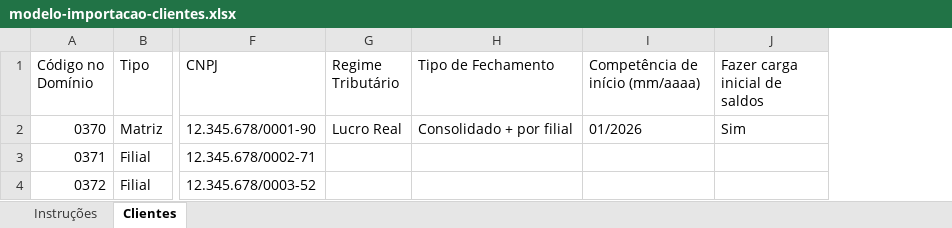
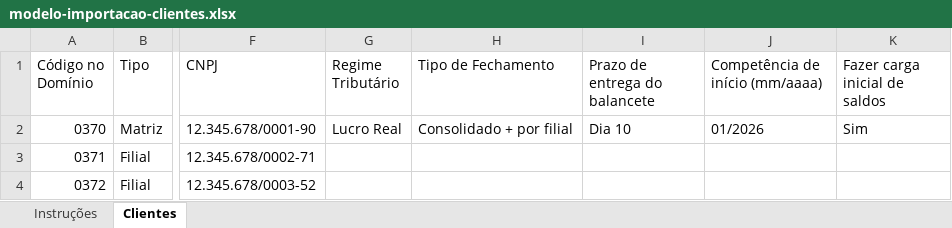
Before and after one commit to fe-moreira/Fechamento-Contabil, an Excel workbook: public/modelo-importacao-clientes.xlsx, sheet Clientes, drawn as a sheet; only a part is shown, gaps mark what is left out; values as stored, in another font and other column widths than the file's, no cell formats; the diff names each change by its address in the sheet, - before the commit and + after, or states it on an @@ line.

```diff
--- a/public/modelo-importacao-clientes.xlsx (sheet Clientes)
+++ b/public/modelo-importacao-clientes.xlsx (sheet Clientes)
+column I (Prazo de entrega do balancete), row 2: Dia 10
```
Also changed, not shown: sheet Instruções, cell formats, 4 other files.
